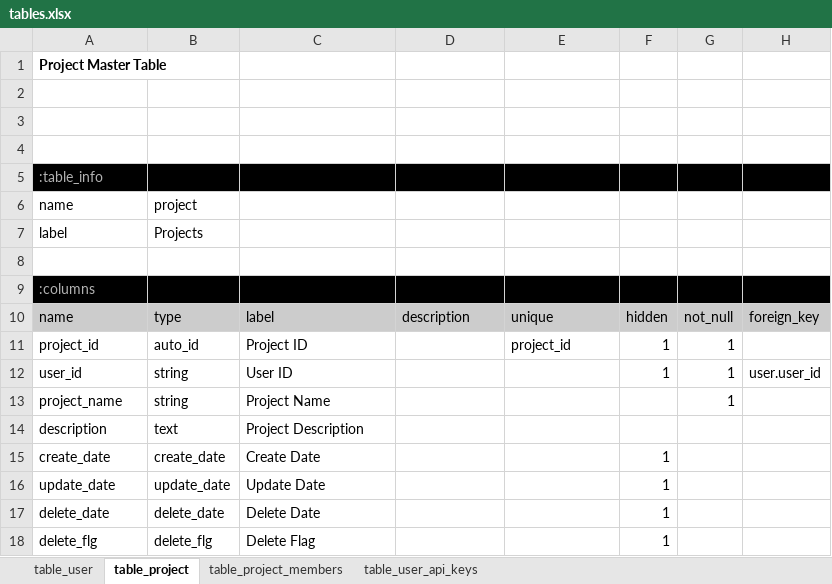
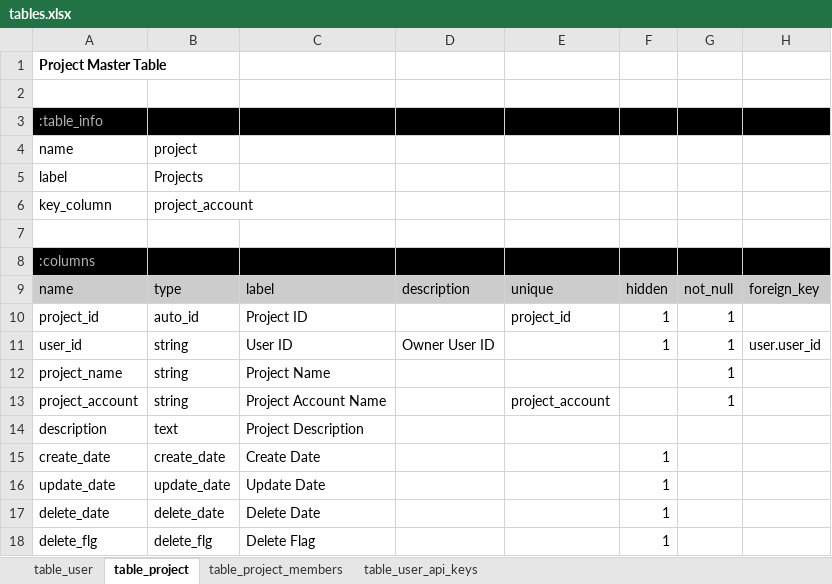
Before and after one commit to tomk79/app-wasabi2, an Excel workbook: px-files/excellent_db/tables.xlsx, sheet table_project, drawn as a sheet; values as stored, in another font and other column widths than the file's, no borders; removed rows and columns are numbered as before the commit, all else as after; the diff names each change by its address in the sheet, - before the commit and + after, or states it on an @@ line.

```diff
--- a/px-files/excellent_db/tables.xlsx (sheet table_project)
+++ b/px-files/excellent_db/tables.xlsx (sheet table_project)
-row 3: (empty)
-row 4: (empty)
+row 6: key_column | project_account
-D11: (empty)
+D11: Owner User ID
+row 13: project_account | string | Project Account Name |  | project_account |  | 1
```
Also changed, not shown: sheet table_project_members, 3 other files.
